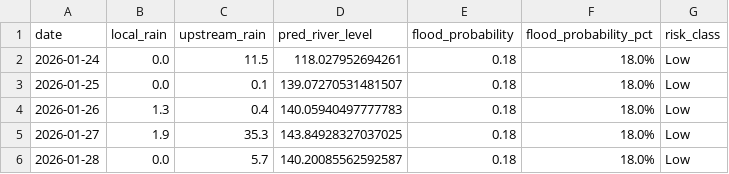
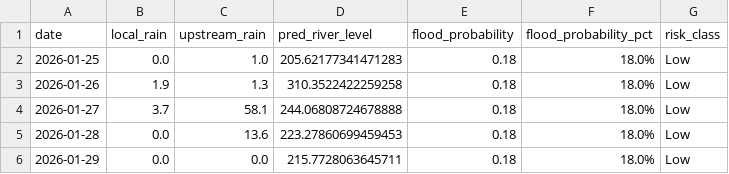
Before and after one commit to keshavkhandelwal13/Matsya-Flood-detector, a CSV file: backend/flood_detector/flood_forecast.csv, drawn as a sheet.

```diff
--- a/backend/flood_detector/flood_forecast.csv
+++ b/backend/flood_detector/flood_forecast.csv
@@ -1,6 +1,6 @@
 date,local_rain,upstream_rain,pred_river_level,flood_probability,flood_probability_pct,risk_class
-2026-01-24,0.0,11.5,118.027952694261,0.18,18.0%,Low
-2026-01-25,0.0,0.1,139.07270531481507,0.18,18.0%,Low
-2026-01-26,1.3,0.4,140.05940497777783,0.18,18.0%,Low
-2026-01-27,1.9,35.3,143.84928327037025,0.18,18.0%,Low
-2026-01-28,0.0,5.7,140.20085562592587,0.18,18.0%,Low
+2026-01-25,0.0,1.0,205.62177341471283,0.18,18.0%,Low
+2026-01-26,1.9,1.3,310.3522422259258,0.18,18.0%,Low
+2026-01-27,3.7,58.1,244.06808724678888,0.18,18.0%,Low
+2026-01-28,0.0,13.6,223.27860699459453,0.18,18.0%,Low
+2026-01-29,0.0,0.0,215.7728063645711,0.18,18.0%,Low
```
Also changed, not shown: backend/csv_generator/flood_prediction.csv, 3 other files.
